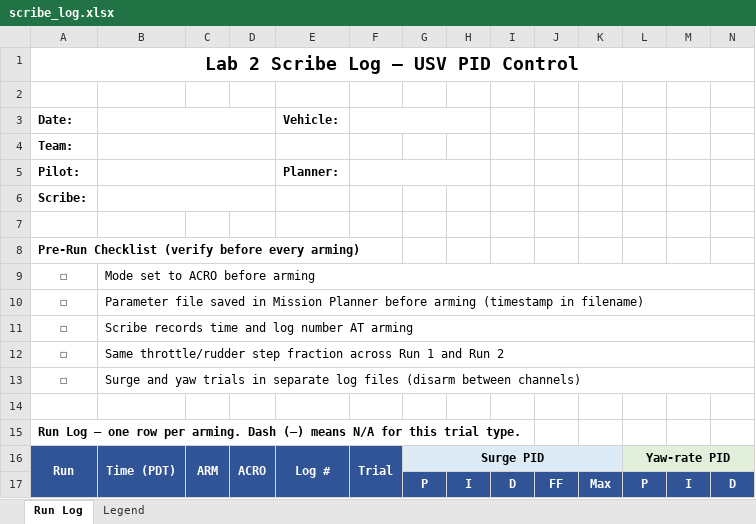
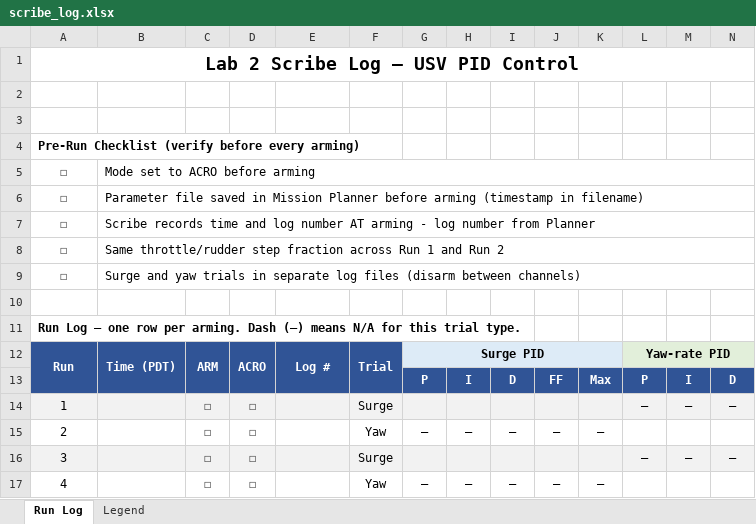
Before and after one commit to bsb808/introduction-to-feedback-control, an Excel workbook: book/w07_lab_usv_pid/notes/scribe_log.xlsx, sheet Run Log, drawn as a sheet; only a part is shown; the shorter side is filled out with more unchanged rows; values as stored, in another font and other column widths than the file's, no borders; removed rows and columns are numbered as before the commit, all else as after; rows hold the shown columns only; the diff names each change by its address in the sheet, - before the commit and + after, or states it on an @@ line.

Commit message:
log tweak

```diff
--- a/book/w07_lab_usv_pid/notes/scribe_log.xlsx (sheet Run Log)
+++ b/book/w07_lab_usv_pid/notes/scribe_log.xlsx (sheet Run Log)
-row 3: Date: |  |  |  | Vehicle:
-row 4: Team:
-row 5: Pilot: |  |  |  | Planner:
-row 6: Scribe:
-B7: …AT arming
+B7: …AT arming - log number from Planner
```
